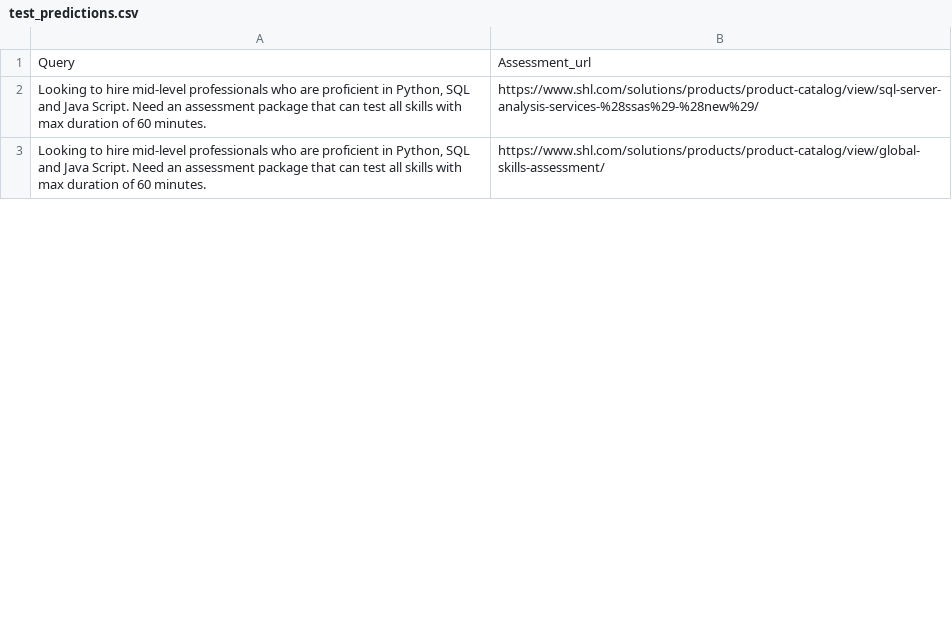
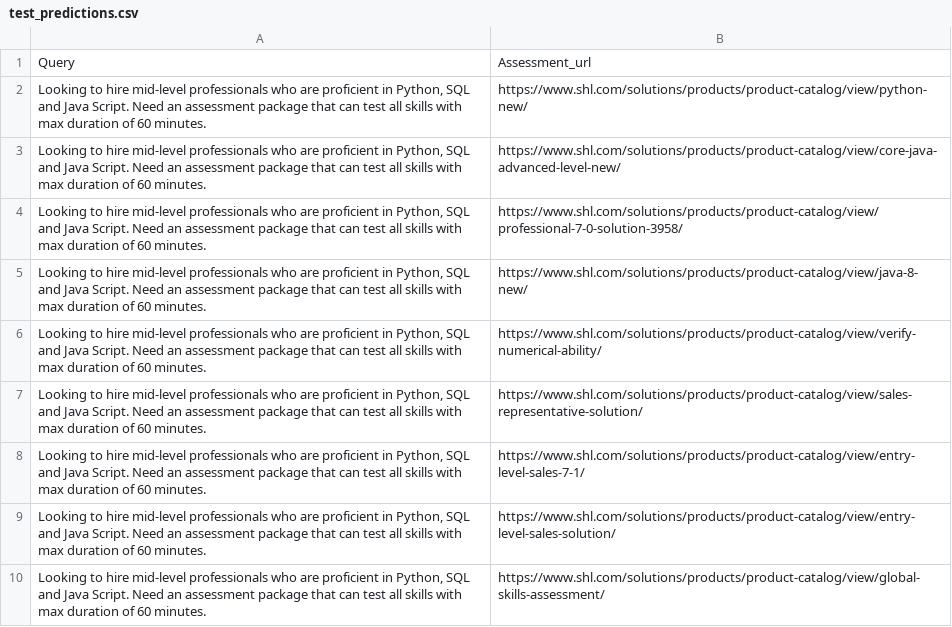
Before and after one commit to amanraj74/shl-assessment-recommender, a CSV file: outputs/test_predictions.csv, drawn as a sheet; only a part is shown; the diff covers the shown part only.

```diff
--- a/outputs/test_predictions.csv
+++ b/outputs/test_predictions.csv
@@ -1,3 +1,10 @@
 Query,Assessment_url
-"Looking to hire mid-level professionals who are proficient in Python, SQL and Java Script. Need an assessment package that can test all skills with max duration of 60 minutes.",https://www.shl.com/solutions/products/product-catalog/view/sql-server-analysis-services-%28ssas%29-%28new%29/
+"Looking to hire mid-level professionals who are proficient in Python, SQL and Java Script. Need an assessment package that can test all skills with max duration of 60 minutes.",https://www.shl.com/solutions/products/product-catalog/view/python-new/
+"Looking to hire mid-level professionals who are proficient in Python, SQL and Java Script. Need an assessment package that can test all skills with max duration of 60 minutes.",https://www.shl.com/solutions/products/product-catalog/view/core-java-advanced-level-new/
+"Looking to hire mid-level professionals who are proficient in Python, SQL and Java Script. Need an assessment package that can test all skills with max duration of 60 minutes.",https://www.shl.com/solutions/products/product-catalog/view/professional-7-0-solution-3958/
+"Looking to hire mid-level professionals who are proficient in Python, SQL and Java Script. Need an assessment package that can test all skills with max duration of 60 minutes.",https://www.shl.com/solutions/products/product-catalog/view/java-8-new/
+"Looking to hire mid-level professionals who are proficient in Python, SQL and Java Script. Need an assessment package that can test all skills with max duration of 60 minutes.",https://www.shl.com/solutions/products/product-catalog/view/verify-numerical-ability/
+"Looking to hire mid-level professionals who are proficient in Python, SQL and Java Script. Need an assessment package that can test all skills with max duration of 60 minutes.",https://www.shl.com/solutions/products/product-catalog/view/sales-representative-solution/
+"Looking to hire mid-level professionals who are proficient in Python, SQL and Java Script. Need an assessment package that can test all skills with max duration of 60 minutes.",https://www.shl.com/solutions/products/product-catalog/view/entry-level-sales-7-1/
+"Looking to hire mid-level professionals who are proficient in Python, SQL and Java Script. Need an assessment package that can test all skills with max duration of 60 minutes.",https://www.shl.com/solutions/products/product-catalog/view/entry-level-sales-solution/
 "Looking to hire mid-level professionals who are proficient in Python, SQL and Java Script. Need an assessment package that can test all skills with max duration of 60 minutes.",https://www.shl.com/solutions/products/product-catalog/view/global-skills-assessment/
```
Also changed, not shown: 25 added rows, 31 removed rows, 3 moved rows and 39 edited cells elsewhere in this file, 11 other files.
